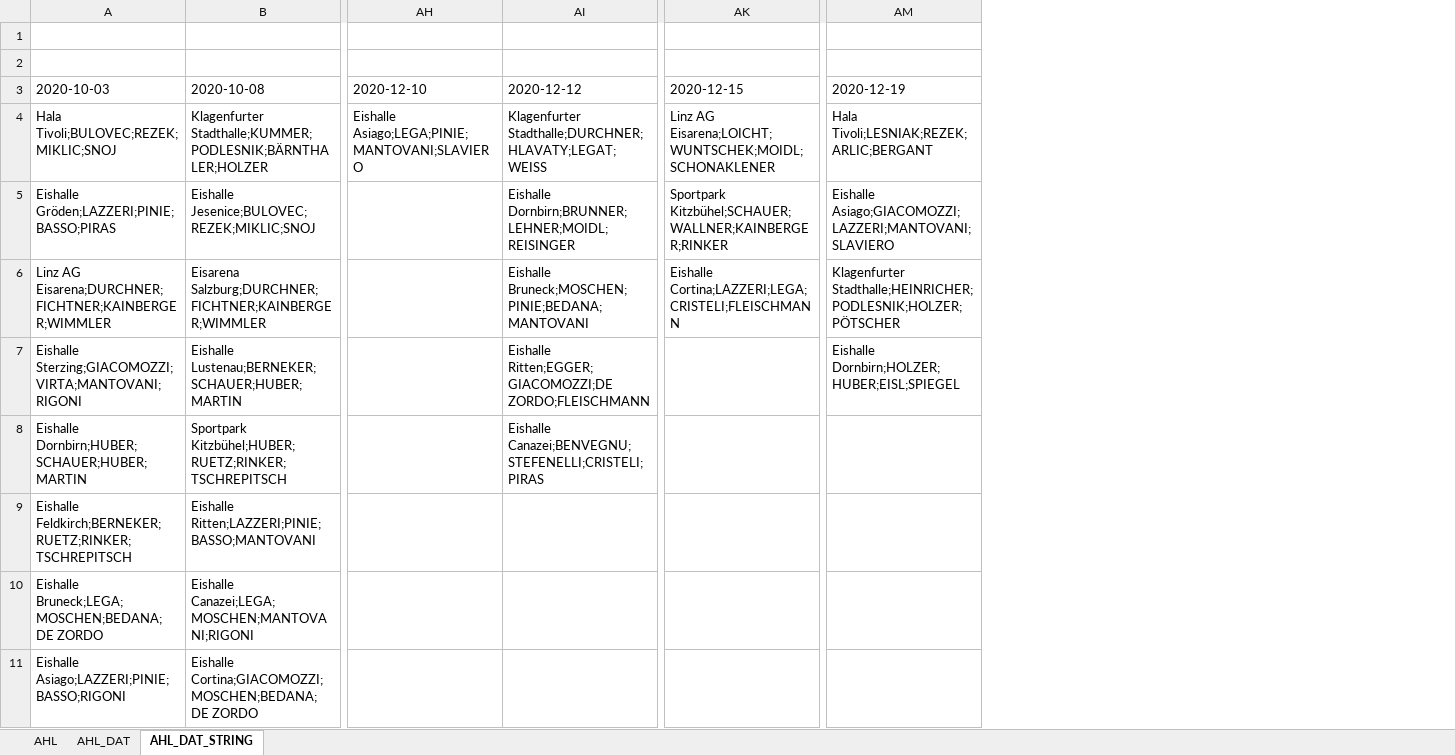
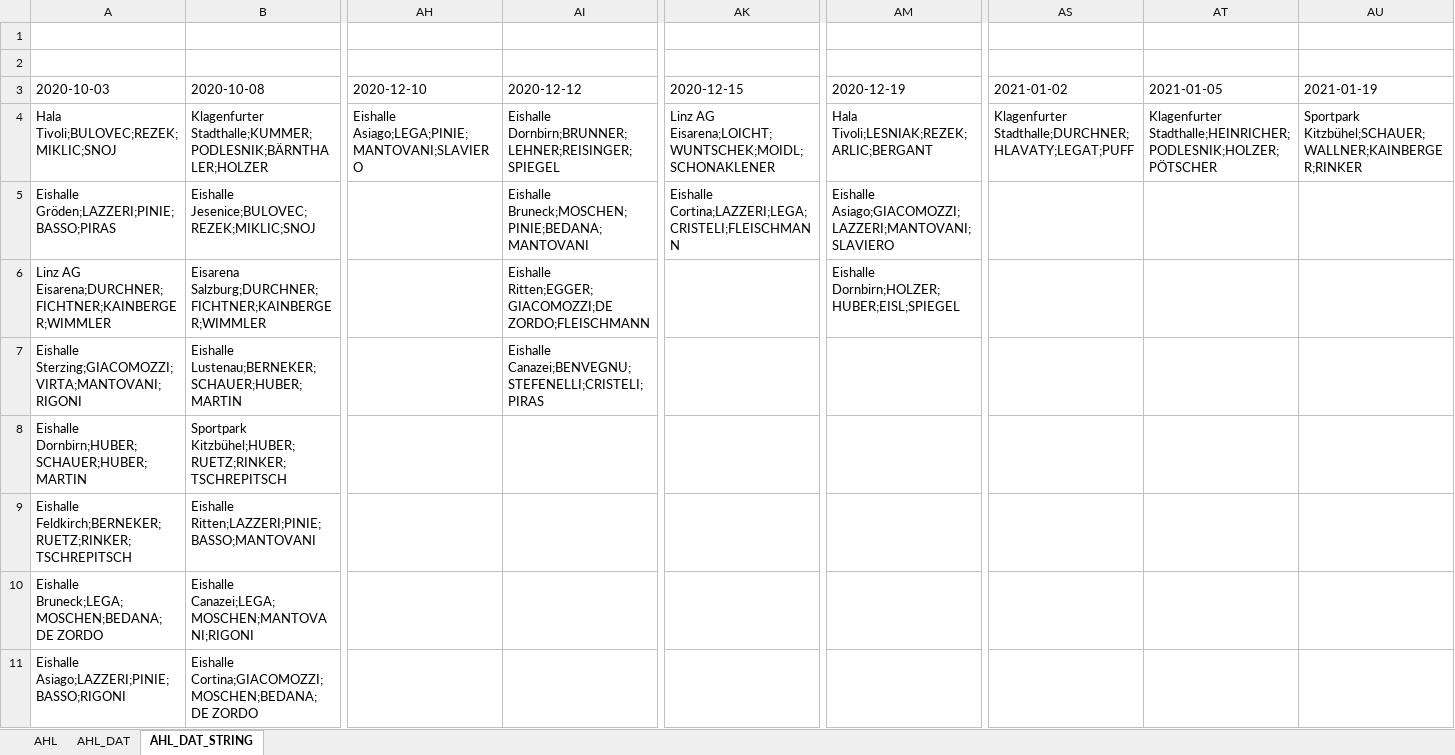
Before and after one commit to snojle23/delegacije, an Excel workbook: data/AHLdelegacije.xlsx, sheet AHL_DAT_STRING, drawn as a sheet; only a part is shown, gaps mark what is left out; values as stored, in another font and other column widths than the file's, no borders; the diff names each change by its address in the sheet, - before the commit and + after, or states it on an @@ line.

```diff
--- a/data/AHLdelegacije.xlsx (sheet AHL_DAT_STRING)
+++ b/data/AHLdelegacije.xlsx (sheet AHL_DAT_STRING)
+column AS (2021-01-02), row 4: Klagenfurter Stadthalle;DURCHNER;HLAVATY;LEGAT;PUFF
+column AT (2021-01-05), row 4: Klagenfurter Stadthalle;HEINRICHER;PODLESNIK;HOLZER;PÖTSCHER
+column AU (2021-01-19), row 4: Sportpark Kitzbühel;SCHAUER;WALLNER;KAINBERGER;RINKER
-AI4 (2020-12-12): Klagenfurter Stadthalle;DURCHNER;HLAVATY;LEGAT;WEISS
+AI4 (2020-12-12): Eishalle Dornbirn;BRUNNER;LEHNER;REISINGER;SPIEGEL
-AI5 (2020-12-12): Eishalle Dornbirn;BRUNNER;LEHNER;MOIDL;REISINGER
+AI5 (2020-12-12): Eishalle Bruneck;MOSCHEN;PINIE;BEDANA;MANTOVANI
-AK5 (2020-12-15): Sportpark Kitzbühel;SCHAUER;WALLNER;KAINBERGER;RINKER
+AK5 (2020-12-15): Eishalle Cortina;LAZZERI;LEGA;CRISTELI;FLEISCHMANN
-AI6 (2020-12-12): Eishalle Bruneck;MOSCHEN;PINIE;BEDANA;MANTOVANI
+AI6 (2020-12-12): Eishalle Ritten;EGGER;GIACOMOZZI;DE ZORDO;FLEISCHMANN
-AK6 (2020-12-15): Eishalle Cortina;LAZZERI;LEGA;CRISTELI;FLEISCHMANN
+AK6 (2020-12-15): (empty)
-AM6 (2020-12-19): Klagenfurter Stadthalle;HEINRICHER;PODLESNIK;HOLZER;PÖTSCHER
+AM6 (2020-12-19): Eishalle Dornbirn;HOLZER;HUBER;EISL;SPIEGEL
-AI7 (2020-12-12): Eishalle Ritten;EGGER;GIACOMOZZI;DE ZORDO;FLEISCHMANN
+AI7 (2020-12-12): Eishalle Canazei;BENVEGNU;STEFENELLI;CRISTELI;PIRAS
-AM7 (2020-12-19): Eishalle Dornbirn;HOLZER;HUBER;EISL;SPIEGEL
+AM7 (2020-12-19): (empty)
-AI8 (2020-12-12): Eishalle Canazei;BENVEGNU;STEFENELLI;CRISTELI;PIRAS
+AI8 (2020-12-12): (empty)
```
Also changed, not shown: sheet AHL_DAT, sheet AHL, data/ICEHLdelegacije.xlsx, 4 other files.
